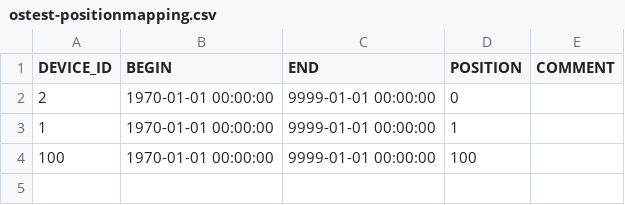
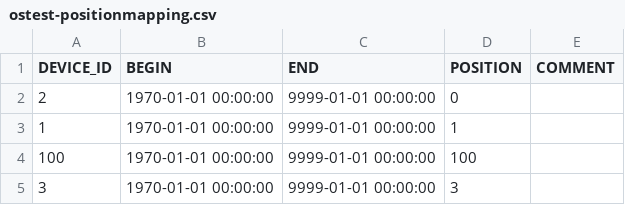
Before and after one commit to LSIR/gsn, a CSV file: gsn/conf/permasense/ostest-positionmapping.csv, drawn as a sheet; the diff names each change by its address in the sheet, - before the commit and + after, or states it on an @@ line.

Commit message:
new position for ostest

```diff
--- a/gsn/conf/permasense/ostest-positionmapping.csv
+++ b/gsn/conf/permasense/ostest-positionmapping.csv
+row 5: 3 | 1970-01-01 00:00:00 | 9999-01-01 00:00:00 | 3
```
